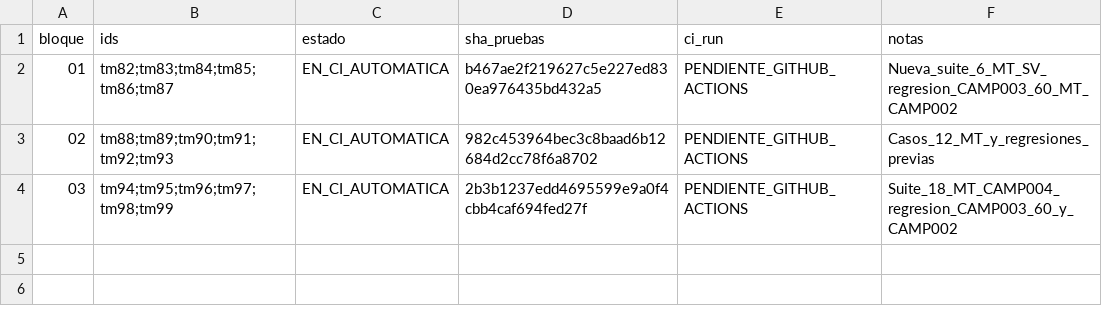
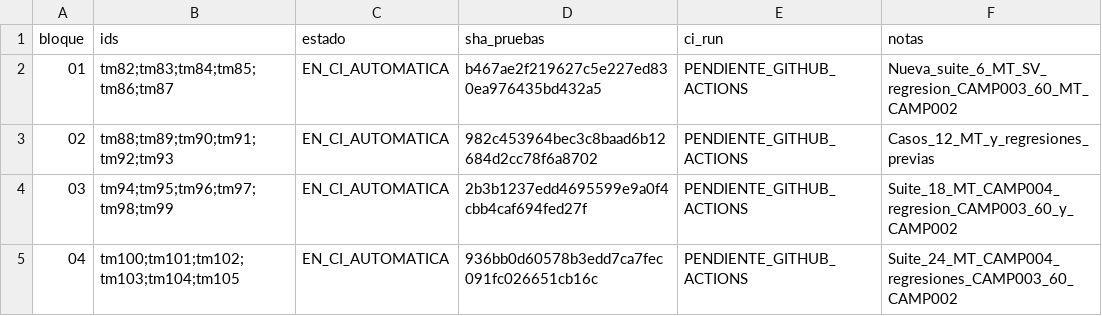
Before and after one commit to danielmariabardillo1412-creator/pokemon-calvo-, a CSV file: docs/coordination/items_parallel_v1/reports/W05/CAMP_004_PROGRESO.csv, drawn as a sheet.

Commit message:
test(w05): CAMP004 registrar bloque04 e iniciar CI 24 MT

```diff
--- a/docs/coordination/items_parallel_v1/reports/W05/CAMP_004_PROGRESO.csv
+++ b/docs/coordination/items_parallel_v1/reports/W05/CAMP_004_PROGRESO.csv
@@ -4 +4,2 @@ bloque,ids,estado,sha_pruebas,ci_run,notas
 03,tm94;tm95;tm96;tm97;tm98;tm99,EN_CI_AUTOMATICA,2b3b1237edd4695599e9a0f4cbb4caf694fed27f,PENDIENTE_GITHUB_ACTIONS,Suite_18_MT_CAMP004_regresion_CAMP003_60_y_CAMP002
+04,tm100;tm101;tm102;tm103;tm104;tm105,EN_CI_AUTOMATICA,936bb0d60578b3edd7ca7fec091fc026651cb16c,PENDIENTE_GITHUB_ACTIONS,Suite_24_MT_CAMP004_regresiones_CAMP003_60_CAMP002
```
